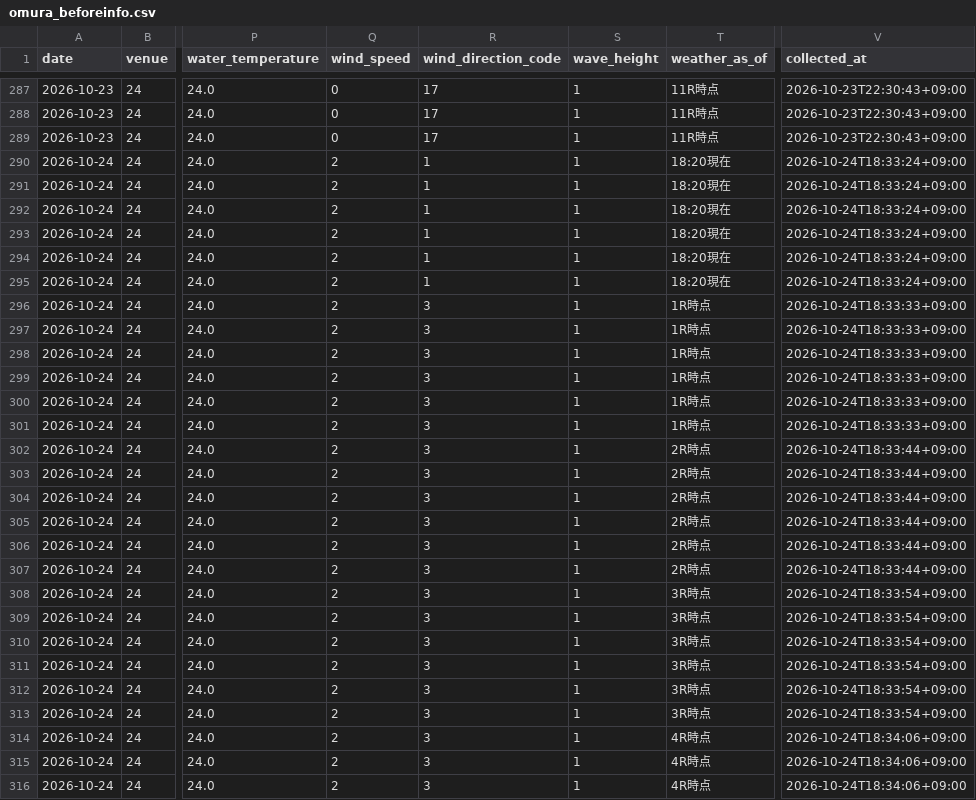
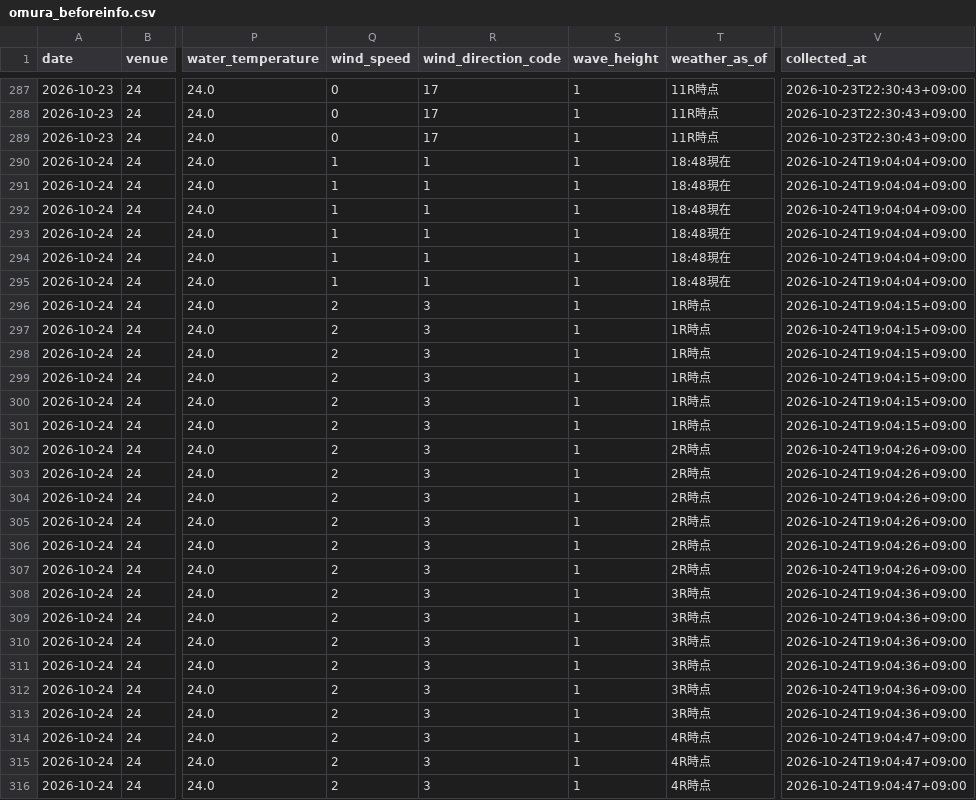
Before and after one commit to kasiwazakilove292-gif/boat-ai-app, a CSV file: data/omura_beforeinfo.csv, drawn as a sheet; only a part is shown, gaps mark what is left out; the diff covers the shown part only; the diff names each change by its address in the sheet, - before the commit and + after, or states it on an @@ line.

```diff
--- a/data/omura_beforeinfo.csv
+++ b/data/omura_beforeinfo.csv
-Q290:Q295 (wind_speed): 2
+Q290:Q295 (wind_speed): 1
-T290:T295 (weather_as_of): 18:20現在
+T290:T295 (weather_as_of): 18:48現在
-V290:V295 (collected_at): 2026-10-24T18:33:24+09:00
+V290:V295 (collected_at): 2026-10-24T19:04:04+09:00
-V296:V301 (collected_at): 2026-10-24T18:33:33+09:00
+V296:V301 (collected_at): 2026-10-24T19:04:15+09:00
-V302:V307 (collected_at): 2026-10-24T18:33:44+09:00
+V302:V307 (collected_at): 2026-10-24T19:04:26+09:00
-V308:V313 (collected_at): 2026-10-24T18:33:54+09:00
+V308:V313 (collected_at): 2026-10-24T19:04:36+09:00
-V314:V316 (collected_at): 2026-10-24T18:34:06+09:00
+V314:V316 (collected_at): 2026-10-24T19:04:47+09:00
```
Also changed, not shown: 130 edited cells elsewhere in this file, data/beforeinfo/2026-10-24.csv, 1 other file.
